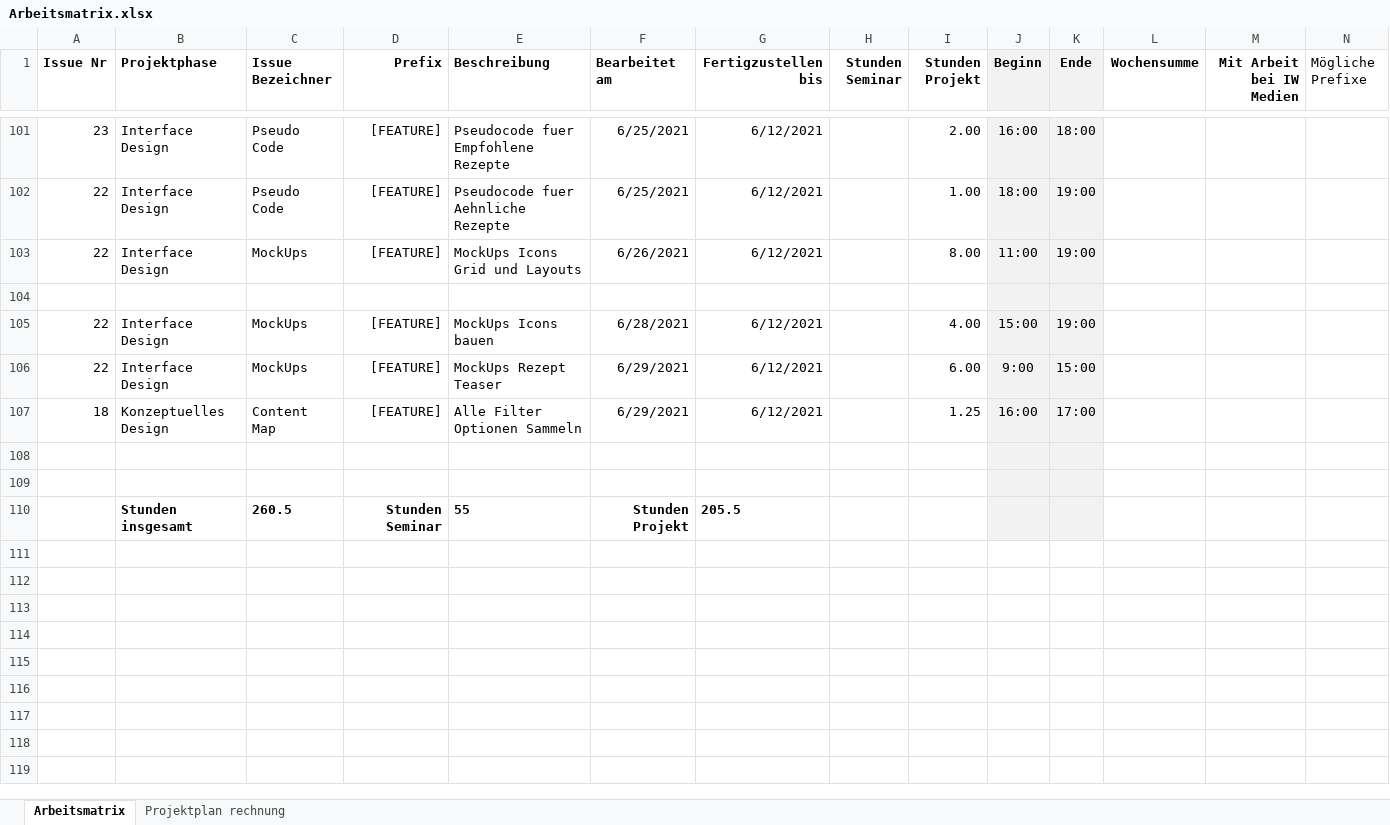
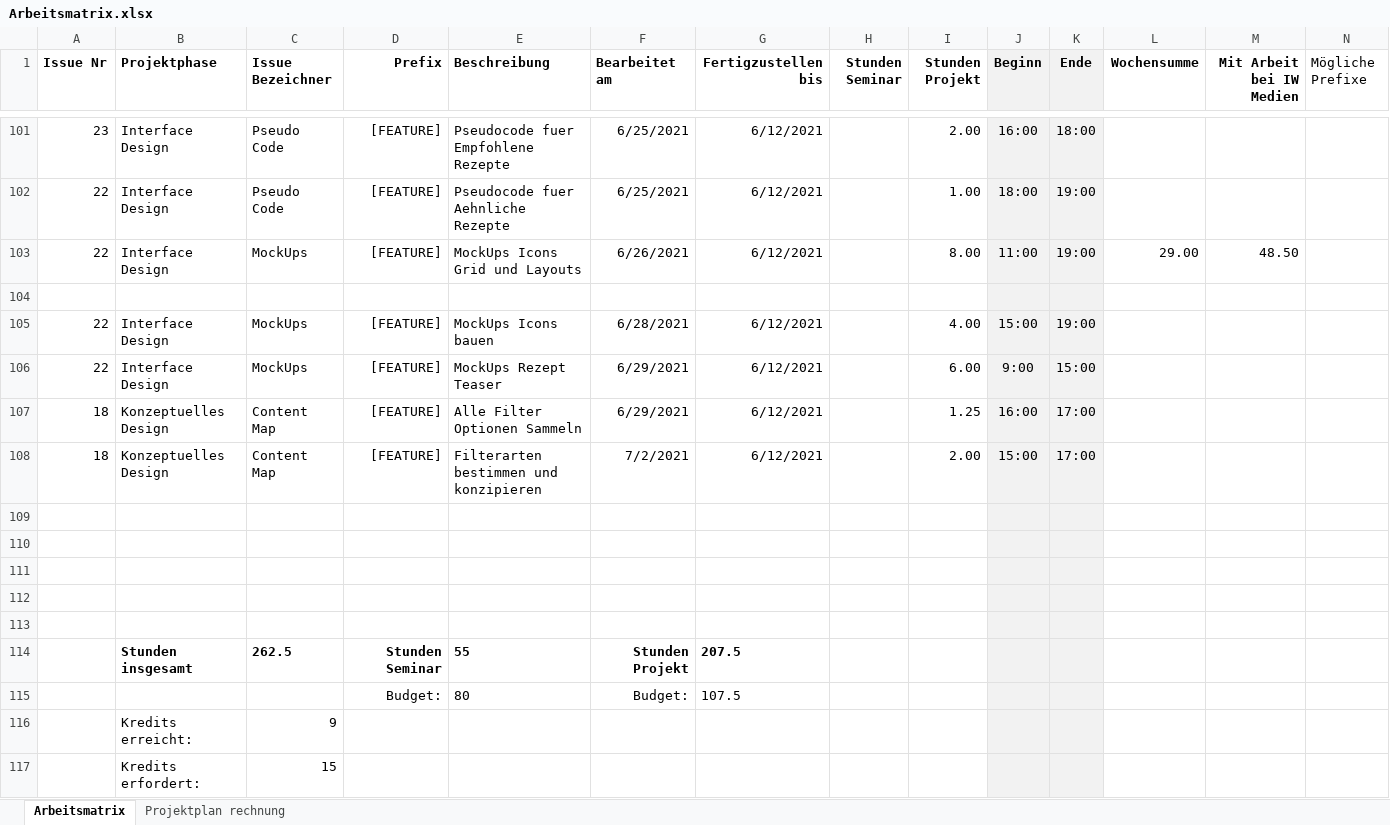
Before and after one commit to Inf166/design-concept-sharing-recipes, an Excel workbook: Artefakte/Zeiterfassung/Arbeitsmatrix.xlsx, sheet Arbeitsmatrix, drawn as a sheet; only a part is shown, gaps mark what is left out; values as stored, in another font and other column widths than the file's, no borders; addresses are those after the commit; rows hold the shown columns only; the diff names each change by its address in the sheet, - before the commit and + after, or states it on an @@ line.

Commit message:
[FEATURE] Add new filter types and Update domainmodel

```diff
--- a/Artefakte/Zeiterfassung/Arbeitsmatrix.xlsx (sheet Arbeitsmatrix)
+++ b/Artefakte/Zeiterfassung/Arbeitsmatrix.xlsx (sheet Arbeitsmatrix)
-L103 (Wochensumme): (empty)
+L103 (Wochensumme): 29.00
-M103 (Mit Arbeit bei IW Medien): (empty)
+M103 (Mit Arbeit bei IW Medien): 48.50
+row 108: 18 | Konzeptuelles Design | Content Map | [FEATURE] | Filterarten bestimmen und konzipieren | 7/2/2021 | 6/12/2021 |  | 2.00 | 15:00 | 17:00
+row 111: (empty)
+row 112: (empty)
+row 113: (empty)
-C114 (Issue Bezeichner): 260.5
+C114 (Issue Bezeichner): 262.5
-G114 (Fertigzustellen bis): 205.5
+G114 (Fertigzustellen bis): 207.5
+row 115:  |  |  | Budget: | 80 | Budget: | 107.5
+row 116:  | Kredits erreicht: | 9
+row 117:  | Kredits erfordert: | 15
```
Also changed, not shown: 2 other files.
